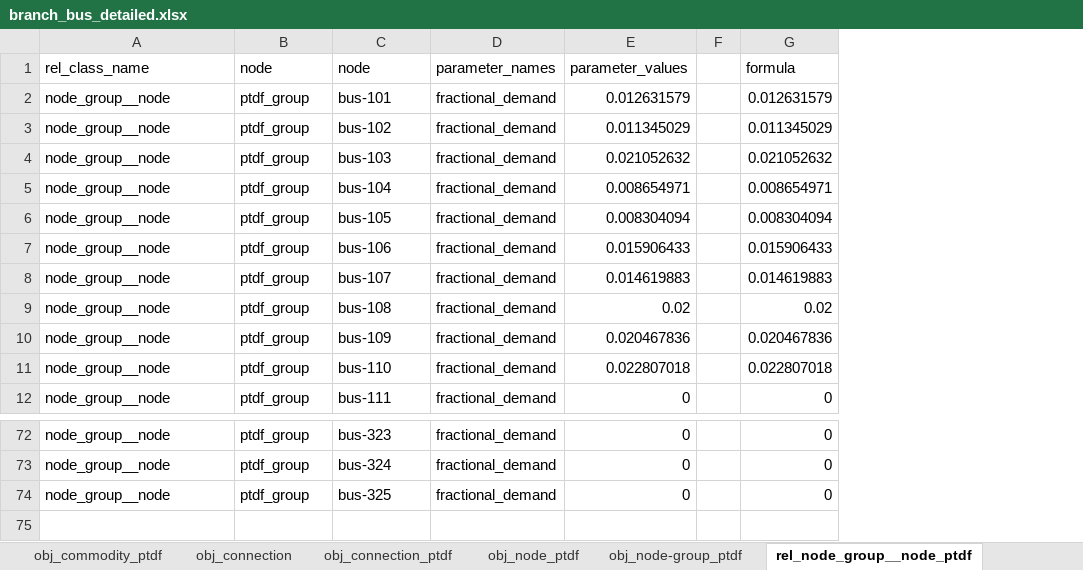
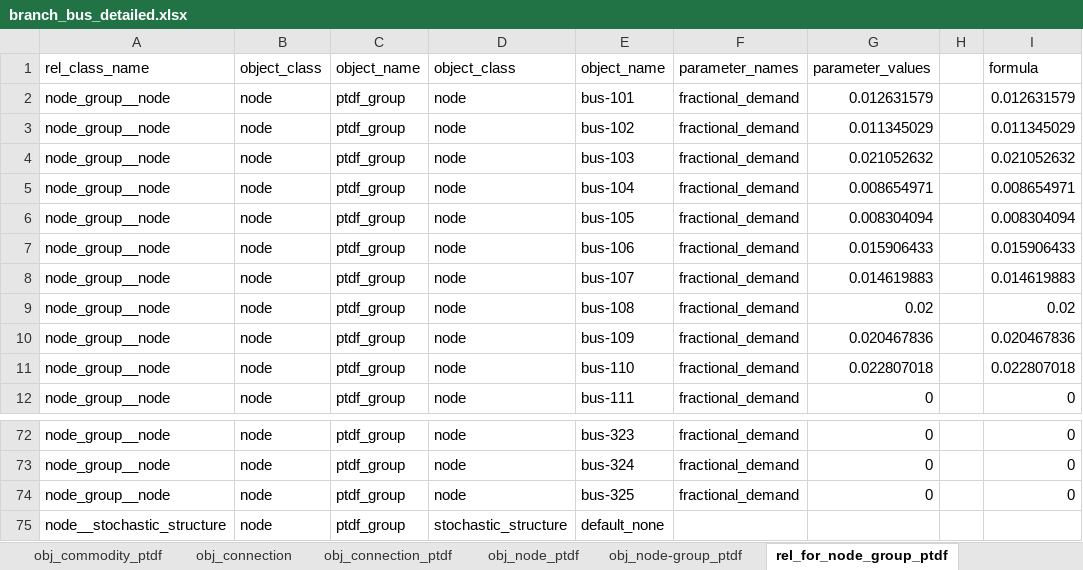
Before and after one commit to Spine-project/spinetoolbox_rts-glmc, an Excel workbook: spine_rts-gmlc/datasets/branch_bus_detailed.xlsx, sheet rel_for_node_group_ptdf, drawn as a sheet; only a part is shown, gaps mark what is left out; values as stored, in another font and other column widths than the file's, no borders; addresses are those after the commit; the diff names each change by its address in the sheet, - before the commit and + after, or states it on an @@ line.

Commit message:
update configuration for stochastic

```diff
--- a/spine_rts-gmlc/datasets/branch_bus_detailed.xlsx (sheet rel_for_node_group_ptdf)
+++ b/spine_rts-gmlc/datasets/branch_bus_detailed.xlsx (sheet rel_for_node_group_ptdf)
-sheet tab: rel_node_group__node_ptdf
+sheet tab: rel_for_node_group_ptdf
+column B, rows 1-12: object_class | node | node | node | node | node | node | node | node | node | node | node; rows 72-74: all node
+column D, rows 1-12: object_class | node | node | node | node | node | node | node | node | node | node | node; rows 72-74: all node
-C1: node
+C1: object_name
-E1: node
+E1: object_name
+row 75: node__stochastic_structure | node | ptdf_group | stochastic_structure | default_none
```
Also changed, not shown: other sheet tabs, formulas that keep their value, spine_rts-gmlc/datasets/branch.xlsx, spine_rts-gmlc/datasets/gen.xlsx, 2 other files.
